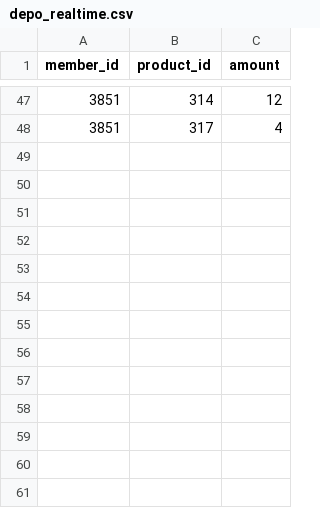
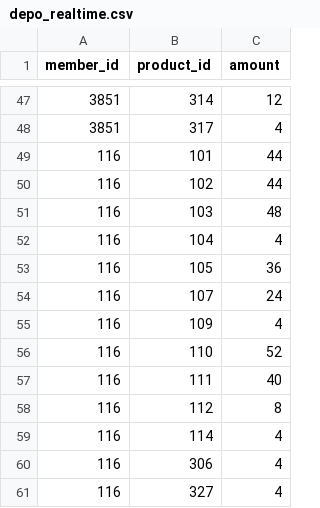
Before and after one commit to skarubos/itemadmin, a CSV file: database/seeders/depo_realtime.csv, drawn as a sheet; only a part is shown, gaps mark what is left out; the diff names each change by its address in the sheet, - before the commit and + after, or states it on an @@ line.

```diff
--- a/database/seeders/depo_realtime.csv
+++ b/database/seeders/depo_realtime.csv
+row 49: 116 | 101 | 44
+row 50: 116 | 102 | 44
+row 51: 116 | 103 | 48
+row 52: 116 | 104 | 4
+row 53: 116 | 105 | 36
+row 54: 116 | 107 | 24
+row 55: 116 | 109 | 4
+row 56: 116 | 110 | 52
+row 57: 116 | 111 | 40
+row 58: 116 | 112 | 8
+row 59: 116 | 114 | 4
+row 60: 116 | 306 | 4
+row 61: 116 | 327 | 4
```
Also changed, not shown: database/seeders/users.csv, 22 other files.
